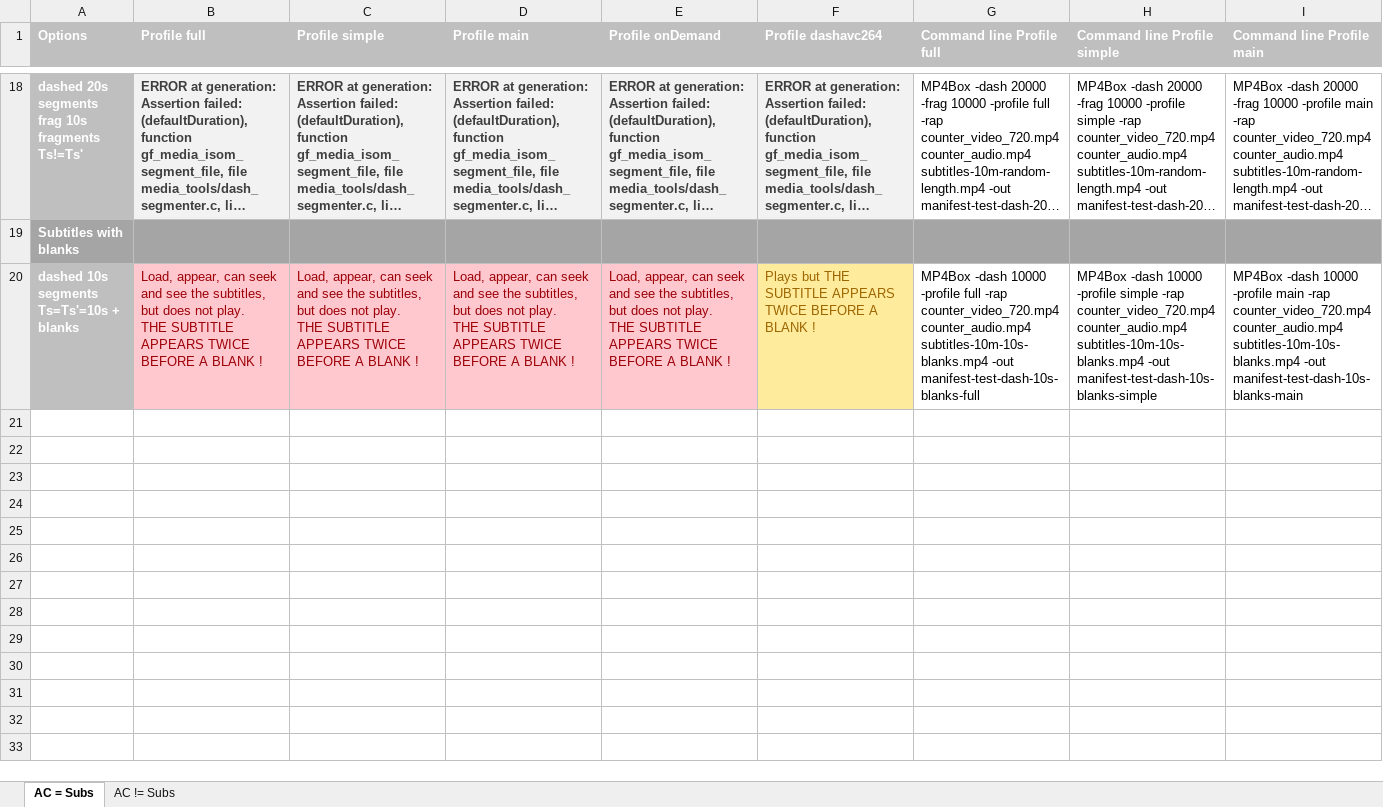
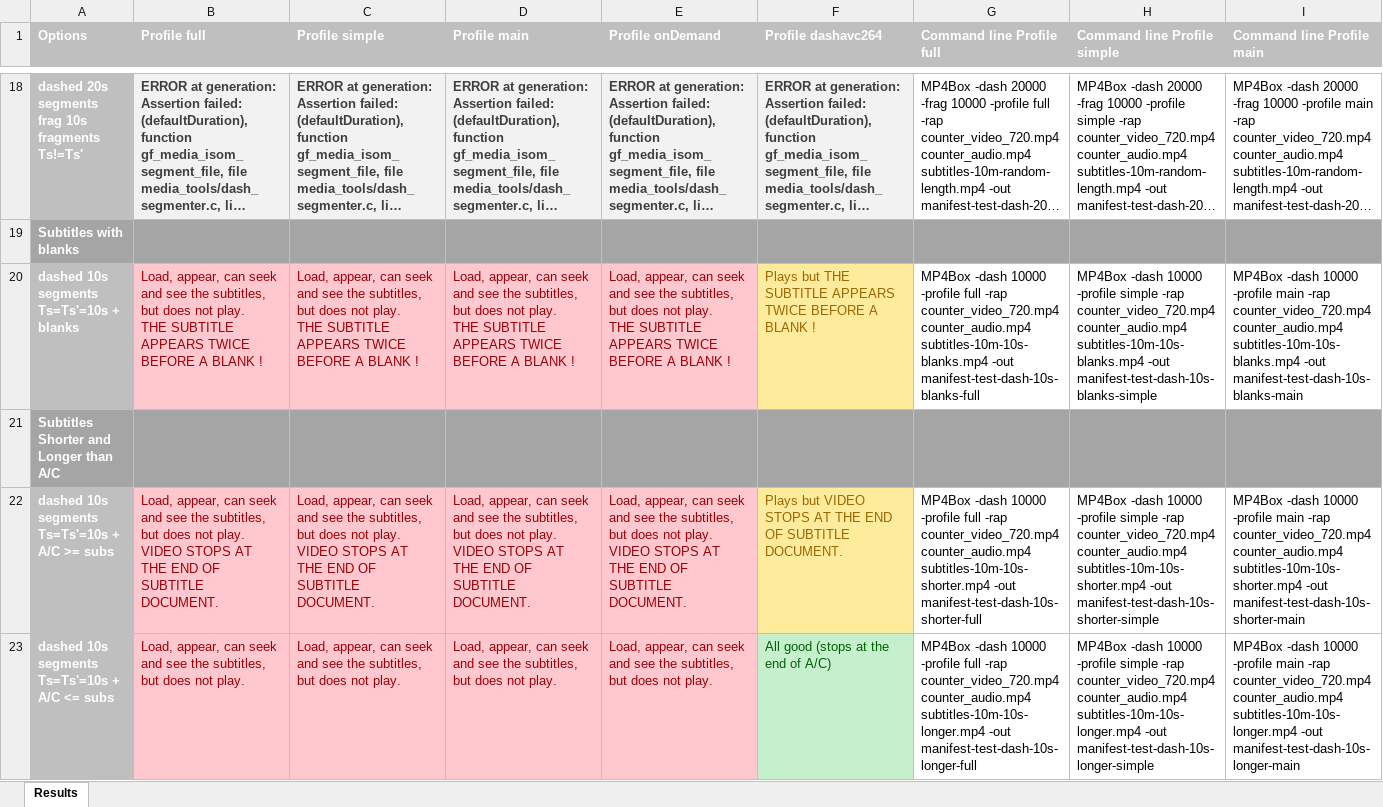
Before and after one commit to SoleneChiche/dash-subtitling_testings, an Excel workbook: tests.xlsx, sheet Results, drawn as a sheet; only a part is shown, gaps mark what is left out; long unchanged cells end in …; values as stored, in another font and other column widths than the file's, no borders; rows hold the shown columns only; ↵ is a line break in a cell; the diff names each change by its address in the sheet, - before the commit and + after, or states it on an @@ line.

Commit message:
Tests with subtitle document different from A/C content
Tests with subtitle document different from A/C content

```diff
--- a/tests.xlsx (sheet Results)
+++ b/tests.xlsx (sheet Results)
-sheet tab: AC = Subs
+sheet tab: Results
-sheet tab: AC != Subs
+row 21: Subtitles Shorter and Longer than A/C
+row 22: dashed 10s segments ↵ Ts=Ts'=10s + A/C >= subs | Load, appear, can seek and see the subtitles, but does not play. ↵ VIDEO STOPS AT THE END OF SUBTITLE DOCUMENT. | Load, appear, can seek and see the subtitles, but does not play. ↵ VIDEO STOPS AT THE END OF SUBTITLE DOCUMENT. | Load, appear, can seek and see the subtitles, but does not play. ↵ VIDEO STOPS AT THE END OF SUBTITLE DOCUMENT. | Load, appear, can seek and see the subtitles, but does not play. ↵ VIDEO STOPS AT THE END OF SUBTITLE DOCUMENT. | Plays but VIDEO STOPS AT THE END OF SUBTITLE DOCUMENT. | MP4Box -dash 10000 -profile full -rap counter_video_720.mp4 counter_audio.mp4 subtitles-10m-10s-shorter.mp4 -out manifest-test-dash-10s-shorter-full | MP4Box -dash 10000 -profile simple -rap counter_video_720.mp4 counter_audio.mp4 subtitles-10m-10s-shorter.mp4 -out manifest-test-dash-10s-shorter-simple | MP4Box -dash 10000 -profile main -rap counter_video_720.mp4 counter_audio.mp4 subtitles-10m-10s-shorter.mp4 -out manifest-test-dash-10s-shorter-main
+row 23: dashed 10s segments ↵ Ts=Ts'=10s + A/C <= subs | Load, appear, can seek and see the subtitles, but does not play. | Load, appear, can seek and see the subtitles, but does not play. | Load, appear, can seek and see the subtitles, but does not play. | Load, appear, can seek and see the subtitles, but does not play. | All good (stops at the end of A/C) | MP4Box -dash 10000 -profile full -rap counter_video_720.mp4 counter_audio.mp4 subtitles-10m-10s-longer.mp4 -out manifest-test-dash-10s-longer-full | MP4Box -dash 10000 -profile simple -rap counter_video_720.mp4 counter_audio.mp4 subtitles-10m-10s-longer.mp4 -out manifest-test-dash-10s-longer-simple | MP4Box -dash 10000 -profile main -rap counter_video_720.mp4 counter_audio.mp4 subtitles-10m-10s-longer.mp4 -out manifest-test-dash-10s-longer-main
```
Also changed, not shown: 5 other files.
